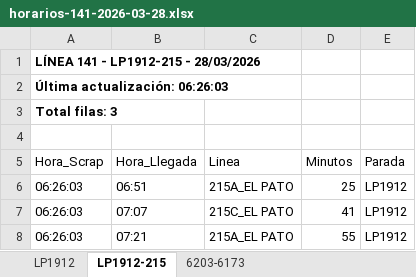
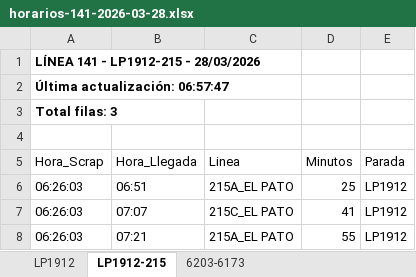
Before and after one commit to palomac00/recolector-cuadradoapp, an Excel workbook: data/horarios-141-2026-03-28.xlsx, sheet LP1912-215, drawn as a sheet; values as stored, in another font and other column widths than the file's, no borders; the diff names each change by its address in the sheet, - before the commit and + after, or states it on an @@ line.

```diff
--- a/data/horarios-141-2026-03-28.xlsx (sheet LP1912-215)
+++ b/data/horarios-141-2026-03-28.xlsx (sheet LP1912-215)
-A2 (Hora_Scrap): Última actualización: 06:26:03
+A2 (Hora_Scrap): Última actualización: 06:57:47
```
Also changed, not shown: sheet 6203-6173, sheet LP1912.
